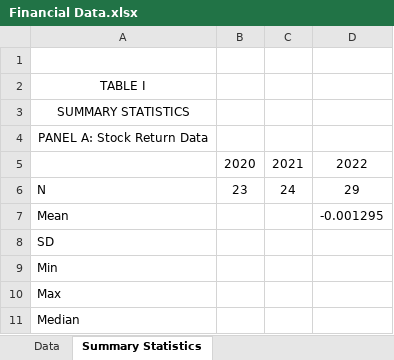
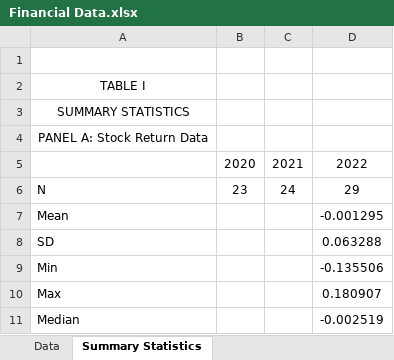
Before and after one commit to kevink107/finance-sentiment-analysis, an Excel workbook: Financial Data.xlsx, sheet Summary Statistics, drawn as a sheet; values as stored, in another font and other column widths than the file's, no borders; the diff names each change by its address in the sheet, - before the commit and + after, or states it on an @@ line.

```diff
--- a/Financial Data.xlsx (sheet Summary Statistics)
+++ b/Financial Data.xlsx (sheet Summary Statistics)
-D8: (empty)
+D8: 0.063288
-D9: (empty)
+D9: -0.135506
-D10: (empty)
+D10: 0.180907
-D11: (empty)
+D11: -0.002519
```
Also changed, not shown: 3 other files.
